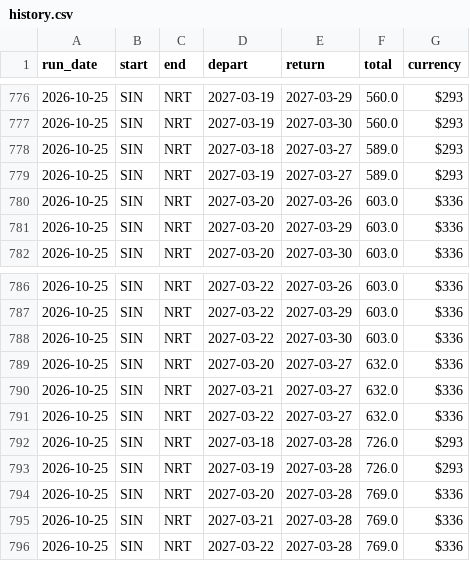
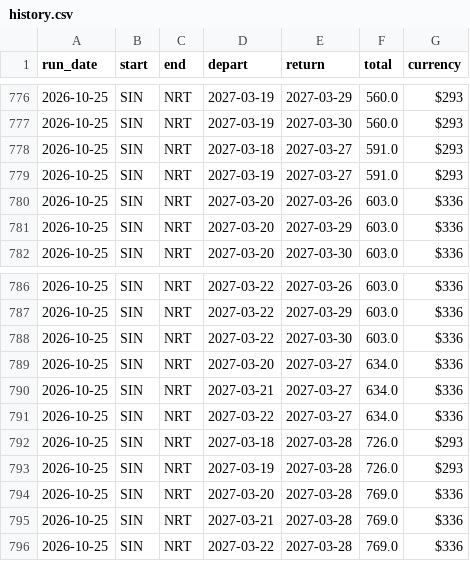
Before and after one commit to Th-429B/FlightsPriceFinder, a CSV file: data/history.csv, drawn as a sheet; only a part is shown, gaps mark what is left out.

```diff
--- a/data/history.csv
+++ b/data/history.csv
@@ -777,4 +777,4 @@ run_date,start,end,depart,return,total,currency
 2026-10-25,SIN,NRT,2027-03-19,2027-03-30,560.0,$293
-2026-10-25,SIN,NRT,2027-03-18,2027-03-27,589.0,$293
-2026-10-25,SIN,NRT,2027-03-19,2027-03-27,589.0,$293
+2026-10-25,SIN,NRT,2027-03-18,2027-03-27,591.0,$293
+2026-10-25,SIN,NRT,2027-03-19,2027-03-27,591.0,$293
 2026-10-25,SIN,NRT,2027-03-20,2027-03-26,603.0,$336
@@ -788,5 +788,5 @@ run_date,start,end,depart,return,total,currency
 2026-10-25,SIN,NRT,2027-03-22,2027-03-30,603.0,$336
-2026-10-25,SIN,NRT,2027-03-20,2027-03-27,632.0,$336
-2026-10-25,SIN,NRT,2027-03-21,2027-03-27,632.0,$336
-2026-10-25,SIN,NRT,2027-03-22,2027-03-27,632.0,$336
+2026-10-25,SIN,NRT,2027-03-20,2027-03-27,634.0,$336
+2026-10-25,SIN,NRT,2027-03-21,2027-03-27,634.0,$336
+2026-10-25,SIN,NRT,2027-03-22,2027-03-27,634.0,$336
 2026-10-25,SIN,NRT,2027-03-18,2027-03-28,726.0,$293
```
